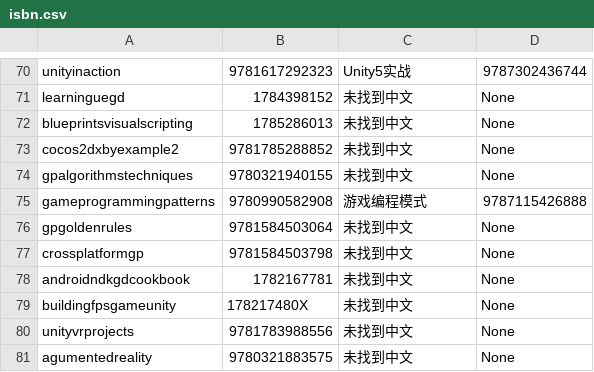
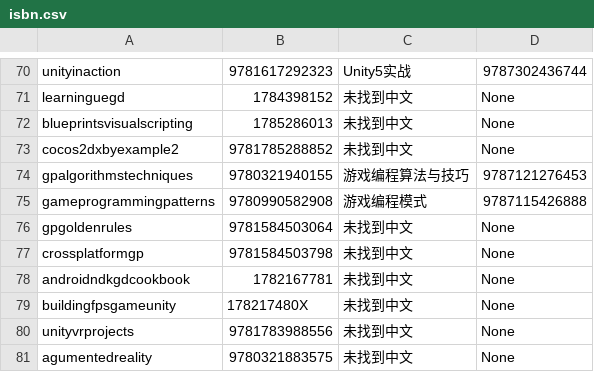
Before and after one commit to miloyip/game-programmer, a CSV file: isbn.csv, drawn as a sheet; only a part is shown, gaps mark what is left out.

```diff
--- a/isbn.csv
+++ b/isbn.csv
@@ -73,3 +73,3 @@ blueprintsvisualscripting,1785286013, 未找到中文, None
 cocos2dxbyexample2,9781785288852, 未找到中文, None
-gpalgorithmstechniques,9780321940155, 未找到中文, None
+gpalgorithmstechniques,9780321940155,游戏编程算法与技巧,9787121276453
 gameprogrammingpatterns,9780990582908,游戏编程模式,9787115426888
```
Also changed, not shown: 5 other files.
